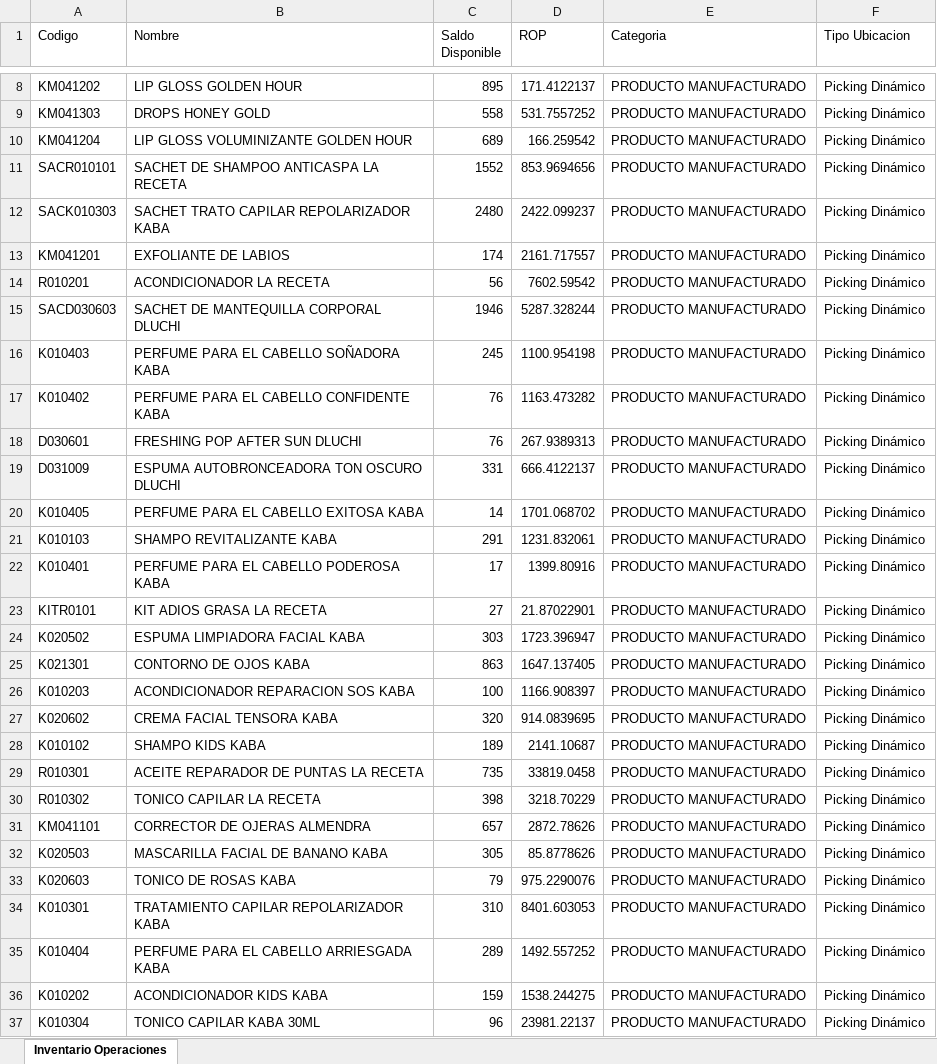
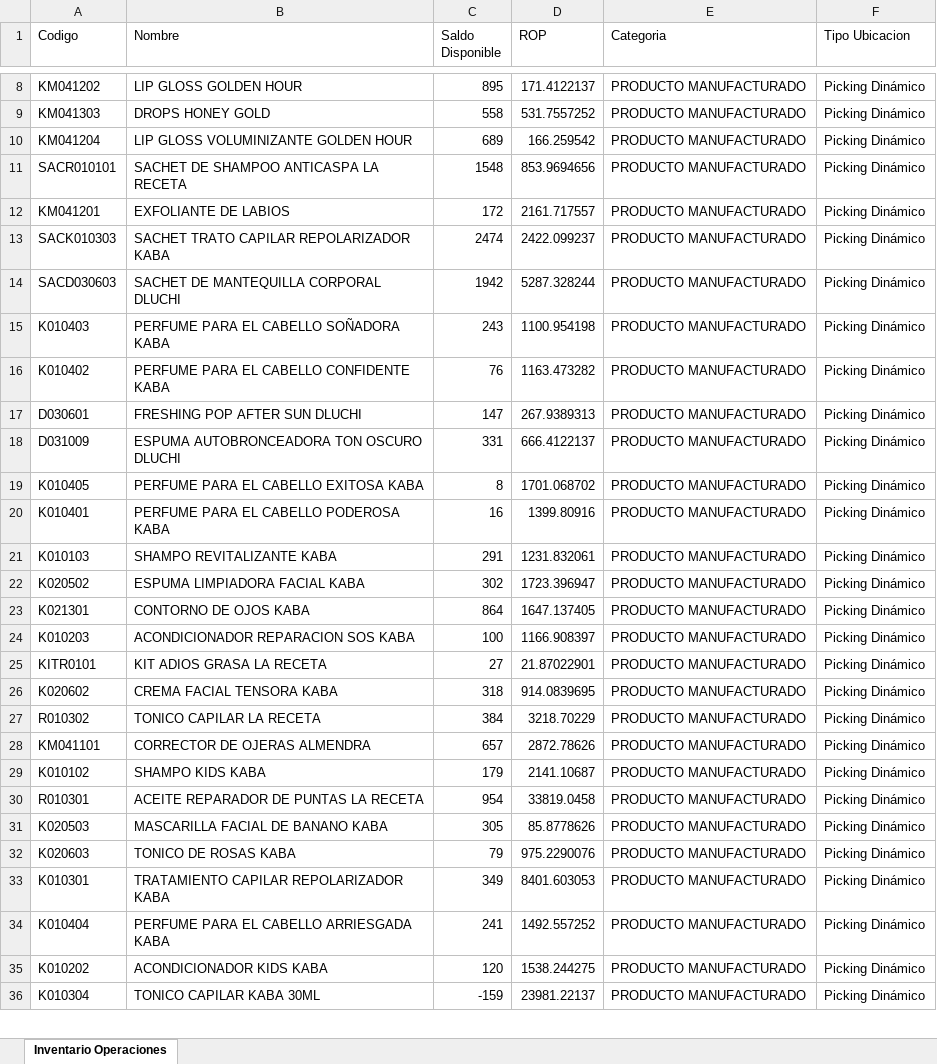
Before and after one commit to gaduqueja07/dashboard-dluchi, an Excel workbook: inventario_operaciones.xlsx, sheet Inventario Operaciones, drawn as a sheet; only a part is shown, gaps mark what is left out; values as stored, in another font and other column widths than the file's, no borders; removed rows and columns are numbered as before the commit, all else as after; the diff covers the shown part only; the diff names each change by its address in the sheet, - before the commit and + after, or states it on an @@ line.

Commit message:
Actualizar inventario_operaciones.xlsx - 2026-08-26 10:59

```diff
--- a/inventario_operaciones.xlsx (sheet Inventario Operaciones)
+++ b/inventario_operaciones.xlsx (sheet Inventario Operaciones)
-C11 (Saldo Disponible): 1552
+C11 (Saldo Disponible): 1548
-row 12: SACK010303 | SACHET TRATO CAPILAR REPOLARIZADOR KABA | 2480 | 2422.099237 | PRODUCTO MANUFACTURADO | Picking Dinámico
-C12 (Saldo Disponible): 174
+C12 (Saldo Disponible): 172
-row 14: R010201 | ACONDICIONADOR LA RECETA | 56 | 7602.59542 | PRODUCTO MANUFACTURADO | Picking Dinámico
+row 13: SACK010303 | SACHET TRATO CAPILAR REPOLARIZADOR KABA | 2474 | 2422.099237 | PRODUCTO MANUFACTURADO | Picking Dinámico
-C14 (Saldo Disponible): 1946
+C14 (Saldo Disponible): 1942
-C15 (Saldo Disponible): 245
+C15 (Saldo Disponible): 243
-C17 (Saldo Disponible): 76
+C17 (Saldo Disponible): 147
-C19 (Saldo Disponible): 14
+C19 (Saldo Disponible): 8
+row 20: K010401 | PERFUME PARA EL CABELLO PODEROSA KABA | 16 | 1399.80916 | PRODUCTO MANUFACTURADO | Picking Dinámico
-row 22: K010401 | PERFUME PARA EL CABELLO PODEROSA KABA | 17 | 1399.80916 | PRODUCTO MANUFACTURADO | Picking Dinámico
-C22 (Saldo Disponible): 303
+C22 (Saldo Disponible): 302
-C23 (Saldo Disponible): 863
+C23 (Saldo Disponible): 864
@@ row 23 moved to row 25: KITR0101 @@
-C26 (Saldo Disponible): 320
+C26 (Saldo Disponible): 318
-row 28: K010102 | SHAMPO KIDS KABA | 189 | 2141.10687 | PRODUCTO MANUFACTURADO | Picking Dinámico
-row 29: R010301 | ACEITE REPARADOR DE PUNTAS LA RECETA | 735 | 33819.0458 | PRODUCTO MANUFACTURADO | Picking Dinámico
-C27 (Saldo Disponible): 398
+C27 (Saldo Disponible): 384
+row 29: K010102 | SHAMPO KIDS KABA | 179 | 2141.10687 | PRODUCTO MANUFACTURADO | Picking Dinámico
+row 30: R010301 | ACEITE REPARADOR DE PUNTAS LA RECETA | 954 | 33819.0458 | PRODUCTO MANUFACTURADO | Picking Dinámico
-C33 (Saldo Disponible): 310
+C33 (Saldo Disponible): 349
-C34 (Saldo Disponible): 289
+C34 (Saldo Disponible): 241
-C35 (Saldo Disponible): 159
+C35 (Saldo Disponible): 120
-C36 (Saldo Disponible): 96
+C36 (Saldo Disponible): -159
```
Also changed, not shown: 43 added rows, 41 removed rows, 378 moved rows and 90 edited cells elsewhere in this sheet.
